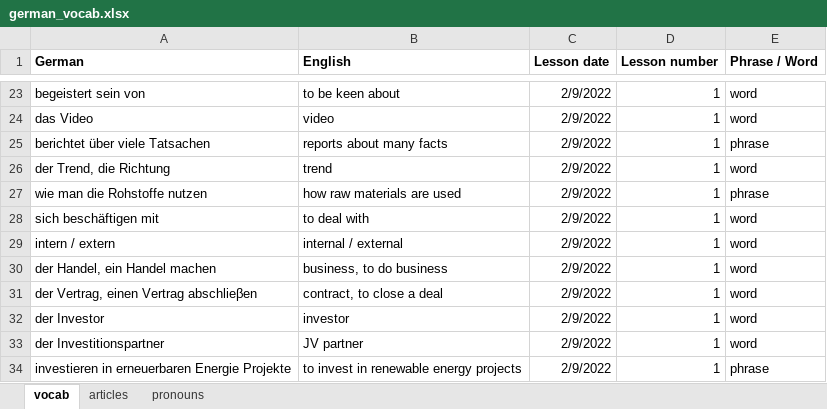
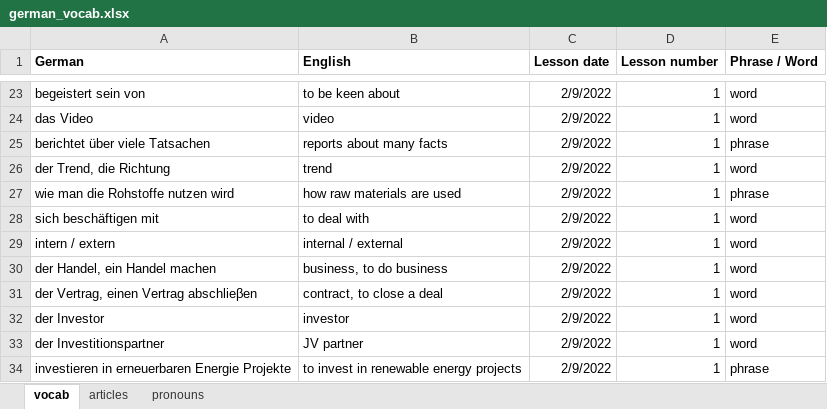
Before and after one commit to matthieulebret/german_lessons, an Excel workbook: german_vocab.xlsx, sheet vocab, drawn as a sheet; only a part is shown, gaps mark what is left out; values as stored, in another font and other column widths than the file's, no borders; the diff names each change by its address in the sheet, - before the commit and + after, or states it on an @@ line.

Commit message:
Add files via upload

```diff
--- a/german_vocab.xlsx (sheet vocab)
+++ b/german_vocab.xlsx (sheet vocab)
-A27 (German): wie man die Rohstoffe nutzen
+A27 (German): wie man die Rohstoffe nutzen wird
```
